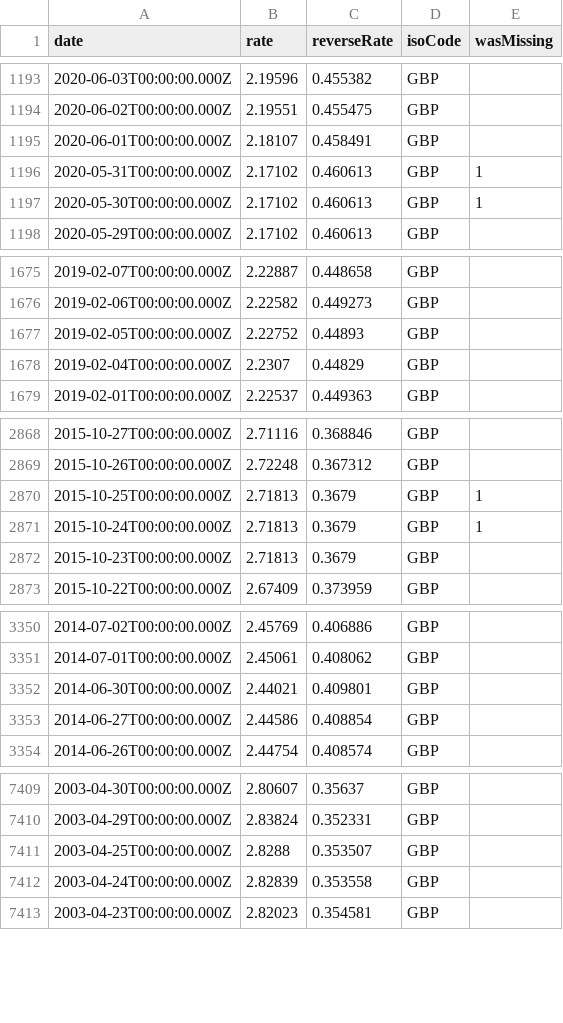
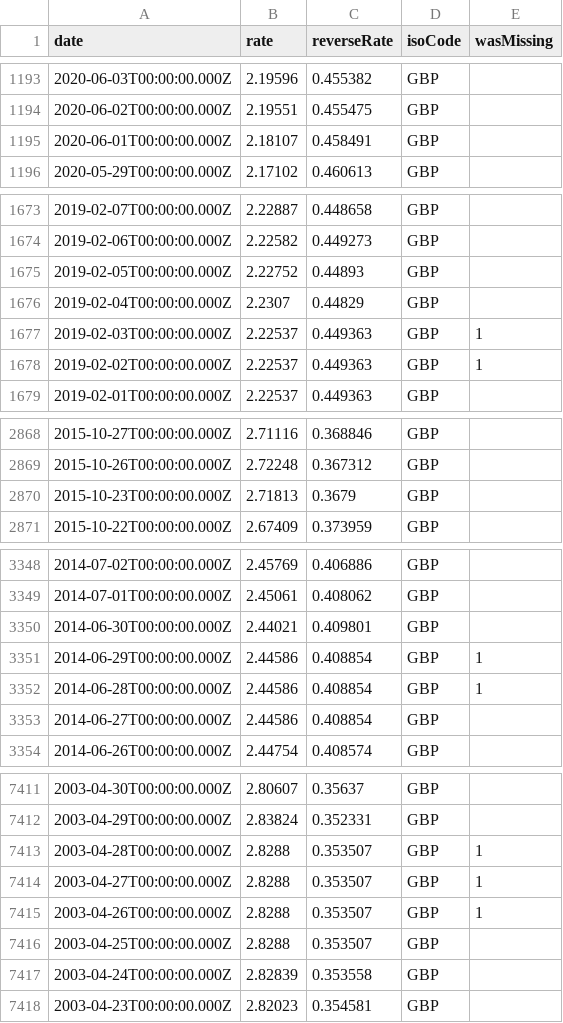
Before and after one commit to GeorgeSG/bnb-currency-exchange-rates, a CSV file: data/GBP.csv, drawn as a sheet; only a part is shown, gaps mark what is left out; removed rows and columns are numbered as before the commit, all else as after; the diff covers the shown part only; the diff names each change by its address in the sheet, - before the commit and + after, or states it on an @@ line.

Commit message:
Update exchange rates

```diff
--- a/data/GBP.csv
+++ b/data/GBP.csv
-row 1196: 2020-05-31T00:00:00.000Z | 2.17102 | 0.460613 | GBP | 1
-row 1197: 2020-05-30T00:00:00.000Z | 2.17102 | 0.460613 | GBP | 1
+row 1677: 2019-02-03T00:00:00.000Z | 2.22537 | 0.449363 | GBP | 1
+row 1678: 2019-02-02T00:00:00.000Z | 2.22537 | 0.449363 | GBP | 1
-row 2870: 2015-10-25T00:00:00.000Z | 2.71813 | 0.3679 | GBP | 1
-row 2871: 2015-10-24T00:00:00.000Z | 2.71813 | 0.3679 | GBP | 1
+row 3351: 2014-06-29T00:00:00.000Z | 2.44586 | 0.408854 | GBP | 1
+row 3352: 2014-06-28T00:00:00.000Z | 2.44586 | 0.408854 | GBP | 1
+row 7413: 2003-04-28T00:00:00.000Z | 2.8288 | 0.353507 | GBP | 1
+row 7414: 2003-04-27T00:00:00.000Z | 2.8288 | 0.353507 | GBP | 1
+row 7415: 2003-04-26T00:00:00.000Z | 2.8288 | 0.353507 | GBP | 1
```
Also changed, not shown: 7 added rows and 5 removed rows elsewhere in this file, data/CAD.csv, data/CHF.csv, 40 other files.
